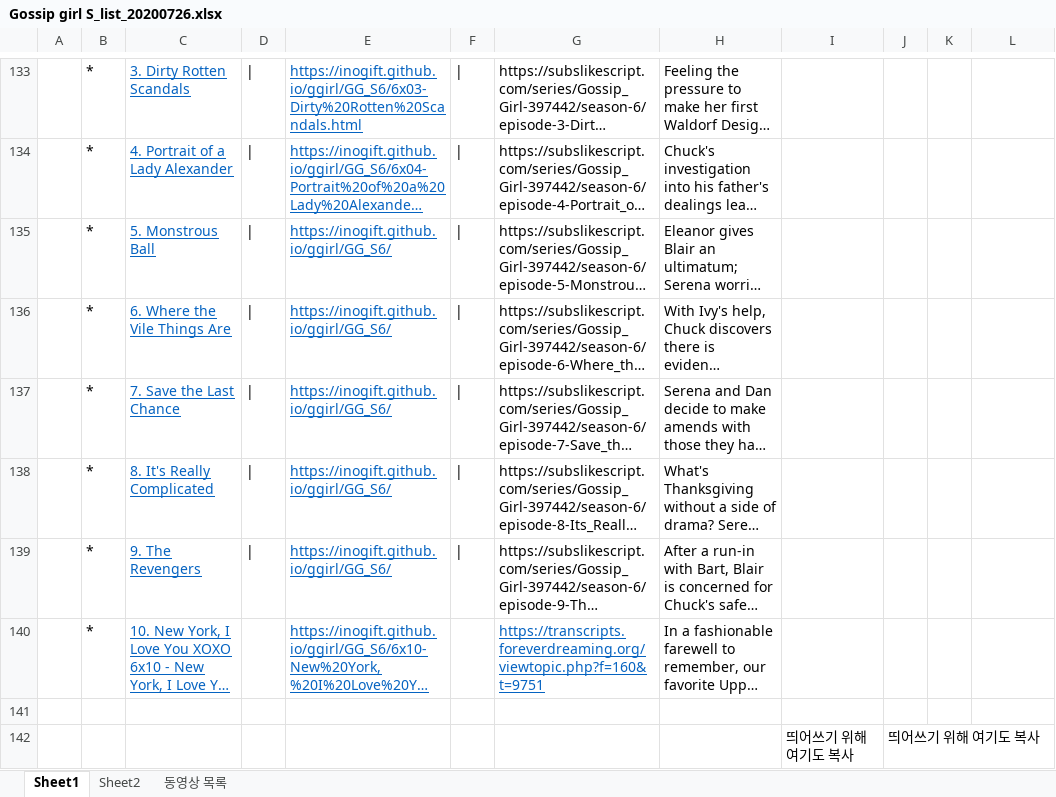
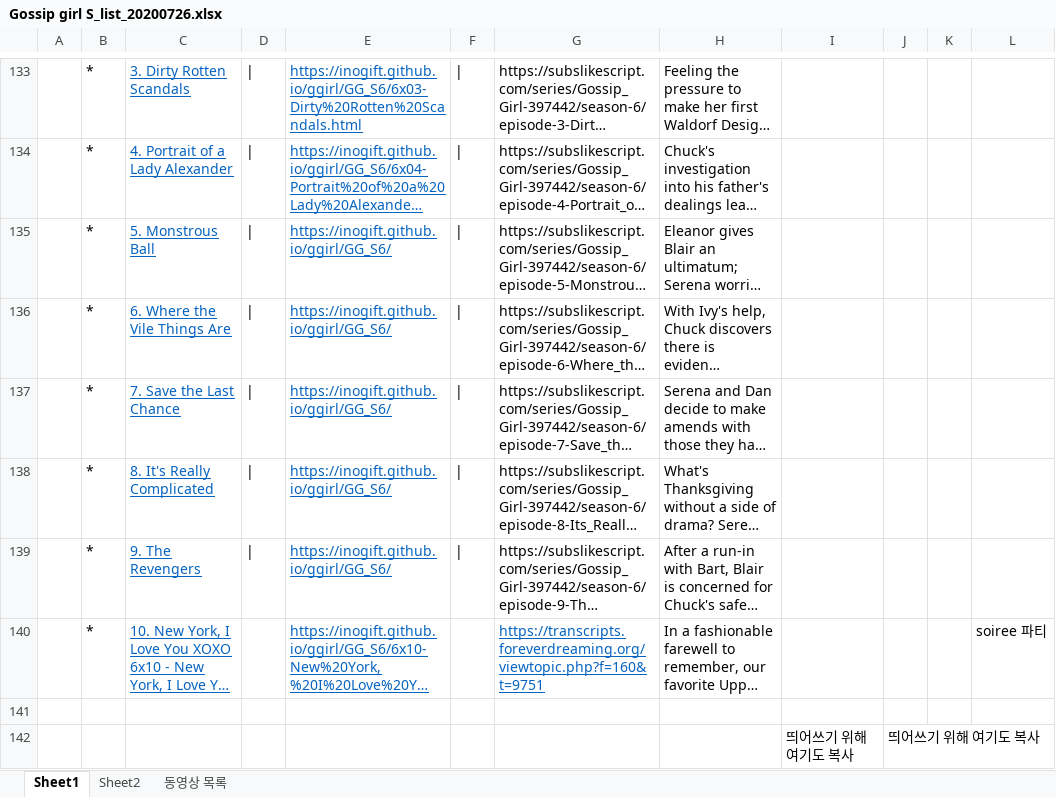
Before and after one commit to inogift/inogift.github.io, an Excel workbook: ggirl/Gossip girl S_list_20200726.xlsx, sheet Sheet1, drawn as a sheet; only a part is shown, gaps mark what is left out; long unchanged cells end in …; values as stored, in another font and other column widths than the file's, no borders; the diff covers the shown part only; the diff names each change by its address in the sheet, - before the commit and + after, or states it on an @@ line.

```diff
--- a/ggirl/Gossip girl S_list_20200726.xlsx (sheet Sheet1)
+++ b/ggirl/Gossip girl S_list_20200726.xlsx (sheet Sheet1)
-L140: (empty)
+L140: soiree 파티
```
Also changed, not shown: 6 edited cells elsewhere in this sheet, 6 other files.
